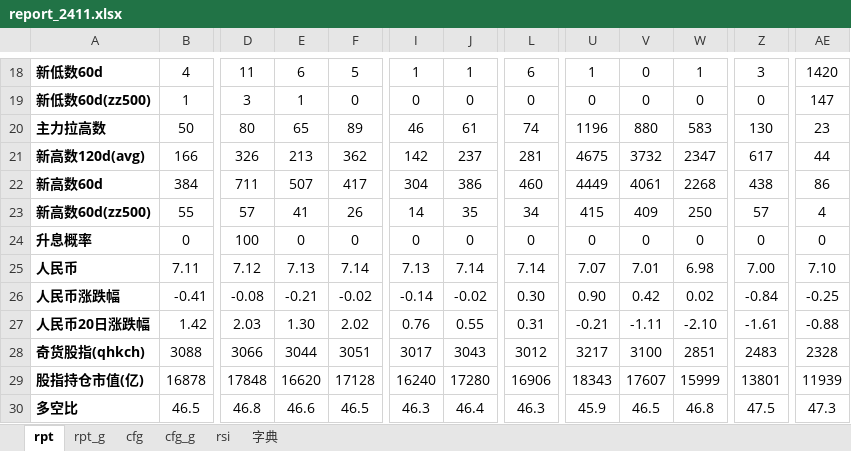
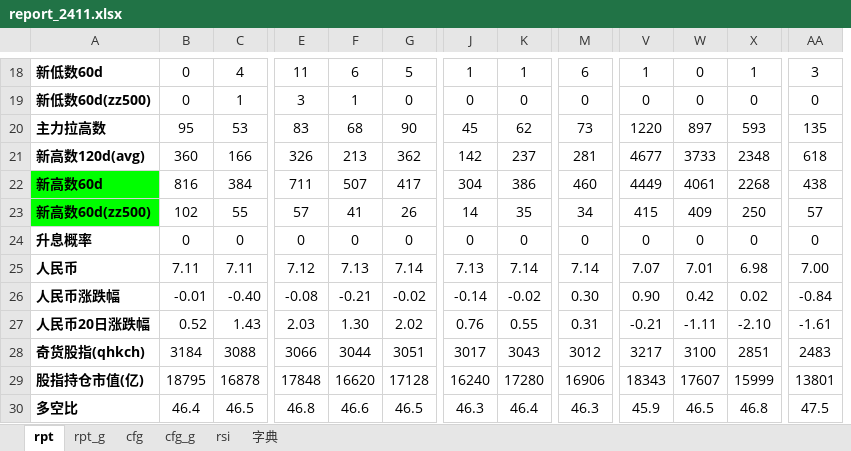
Before and after one commit to aixingkong/view, an Excel workbook: report_2411.xlsx, sheet rpt, drawn as a sheet; only a part is shown, gaps mark what is left out; values as stored, in another font and other column widths than the file's, no borders; conditional formats not drawn; removed rows and columns are numbered as before the commit, all else as after; the diff covers the shown part only; the diff names each change by its address in the sheet, - before the commit and + after, or states it on an @@ line.

```diff
--- a/report_2411.xlsx (sheet rpt)
+++ b/report_2411.xlsx (sheet rpt)
+column B, rows 18-30: 0 | 0 | 95 | 360 | 816 | 102 | 0 | 7.11 | -0.01 | 0.52 | 3184 | 18795 | 46.4
-column AE, rows 18-30: 1420 | 147 | 23 | 44 | 86 | 4 | 0 | 7.10 | -0.25 | -0.88 | 2328 | 11939 | 47.3
-C20: 50
+C20: 53
-E20: 80
+E20: 83
-F20: 65
+F20: 68
-G20: 89
+G20: 90
-J20: 46
+J20: 45
-K20: 61
+K20: 62
-M20: 74
+M20: 73
-V20: 1196
+V20: 1220
-W20: 880
+W20: 897
-X20: 583
+X20: 593
-AA20: 130
+AA20: 135
-V21: 4675
+V21: 4677
-W21: 3732
+W21: 3733
-X21: 2347
+X21: 2348
-AA21: 617
+AA21: 618
-A22:A23 fill: none
+A22:A23 fill: #00FF00
-E24: 100
+E24: 0
-C26: -0.41
+C26: -0.40
-C27: 1.42
+C27: 1.43
```
Also changed, not shown: 32 edited cells and cell formats elsewhere in this sheet, sheet rpt_g, 8 other files.
